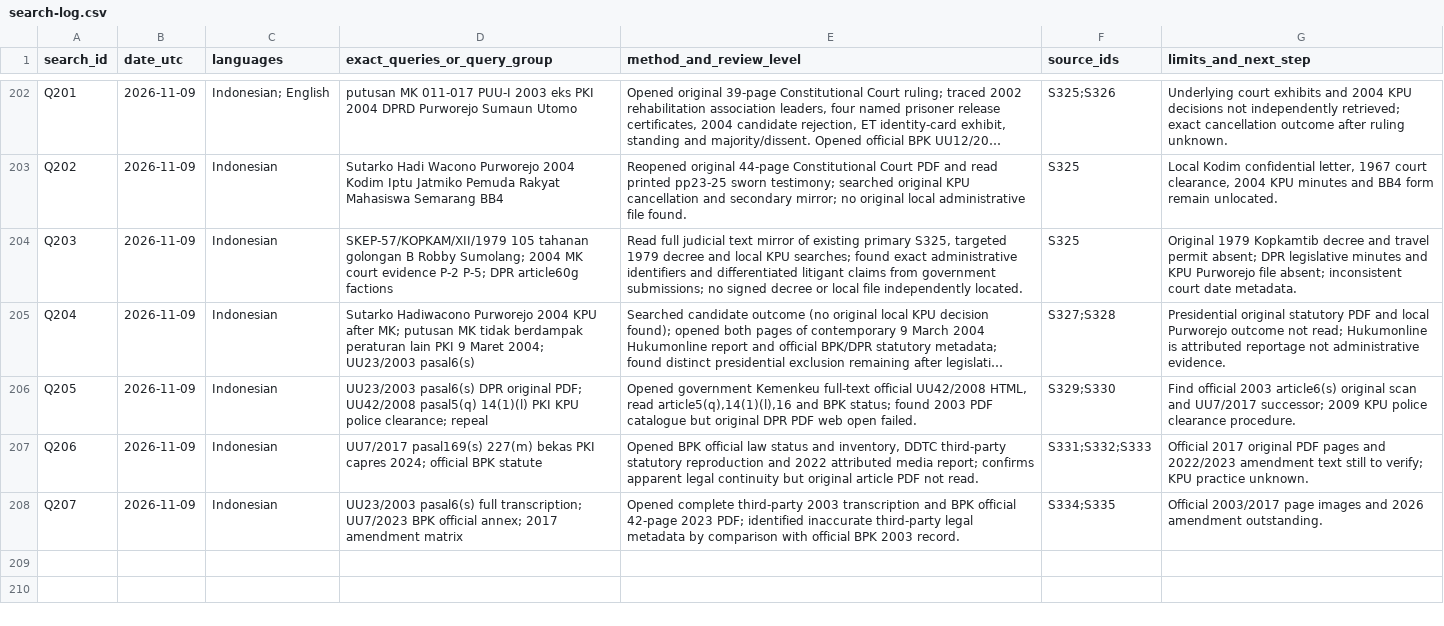
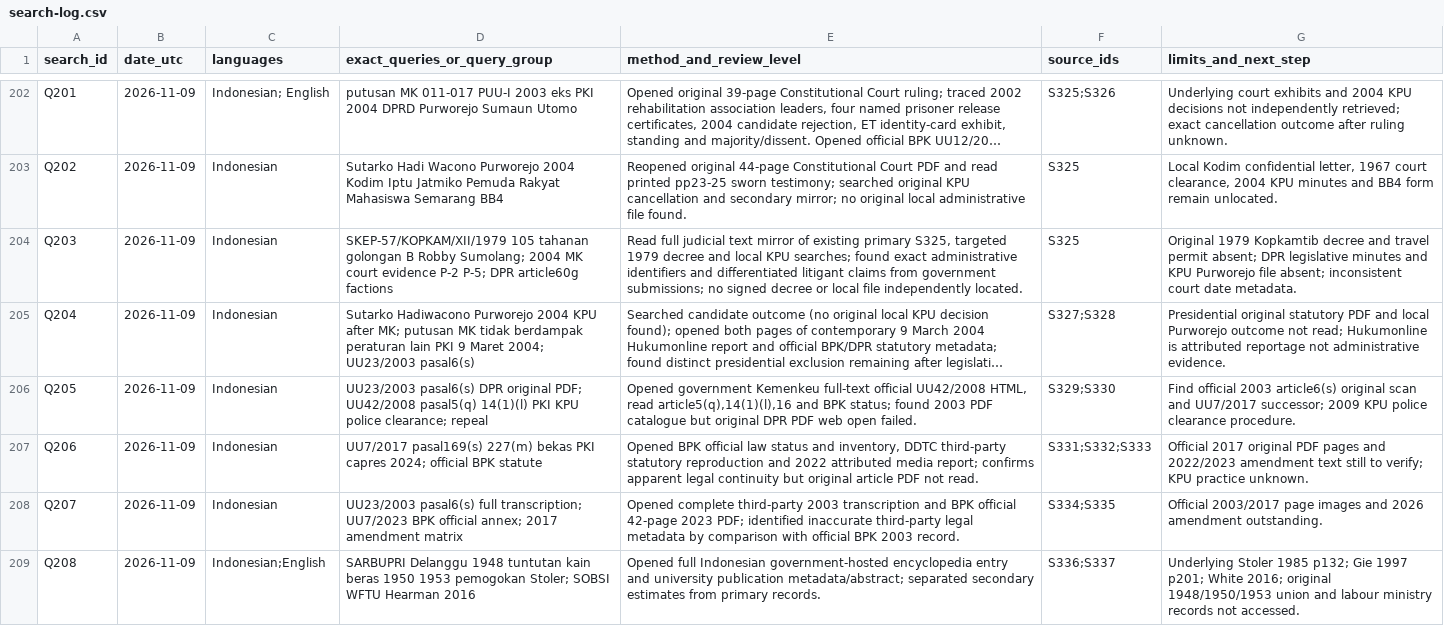
Before and after one commit to ch3758134-prog/aca, a CSV file: research/indonesia-1965/archive/records/search-log.csv, drawn as a sheet; only a part is shown, gaps mark what is left out; long unchanged cells end in …; the diff names each change by its address in the sheet, - before the commit and + after, or states it on an @@ line.

Commit message:
research(indonesia): trace SARBUPRI strikes and regional union statistics

```diff
--- a/research/indonesia-1965/archive/records/search-log.csv
+++ b/research/indonesia-1965/archive/records/search-log.csv
+row 209: Q208 | 2026-11-09 | Indonesian;English | SARBUPRI Delanggu 1948 tuntutan kain beras 1950 1953 pemogokan Stoler; SOBSI WFTU Hearman 2016 | Opened full Indonesian government-hosted encyclopedia entry and university publication metadata/abstract; separated secondary estimates from primary records. | S336;S337 | Underlying Stoler 1985 p132; Gie 1997 p201; White 2016; original 1948/1950/1953 union and labour ministry records not accessed.
```
